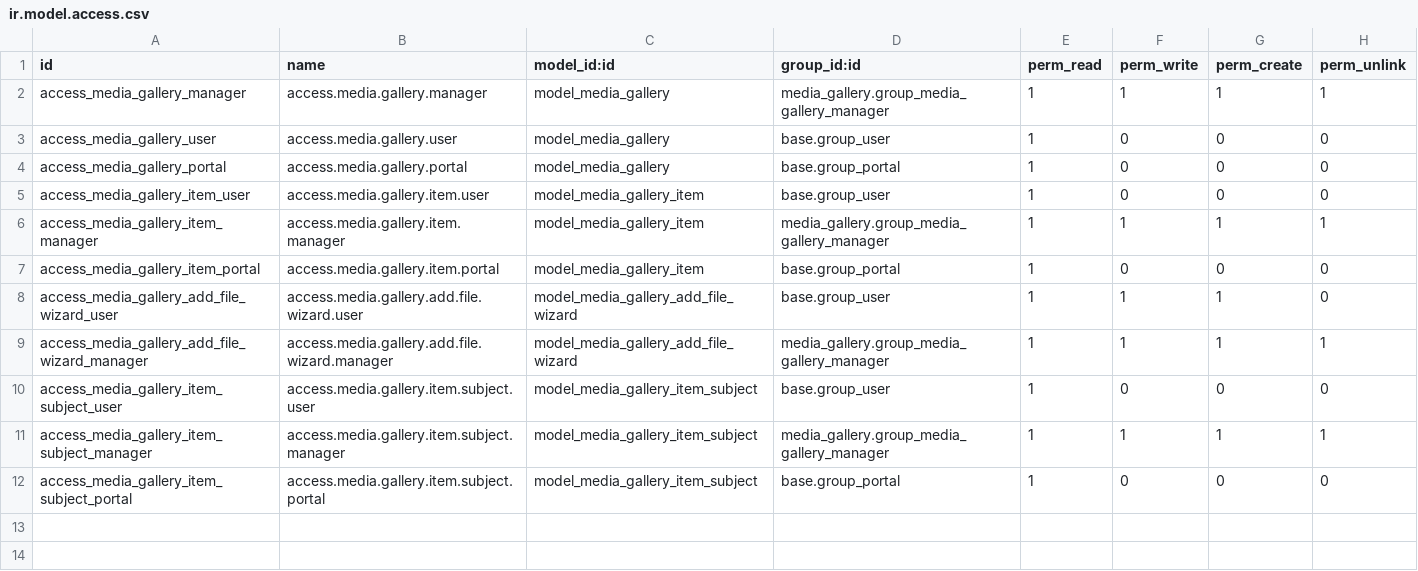
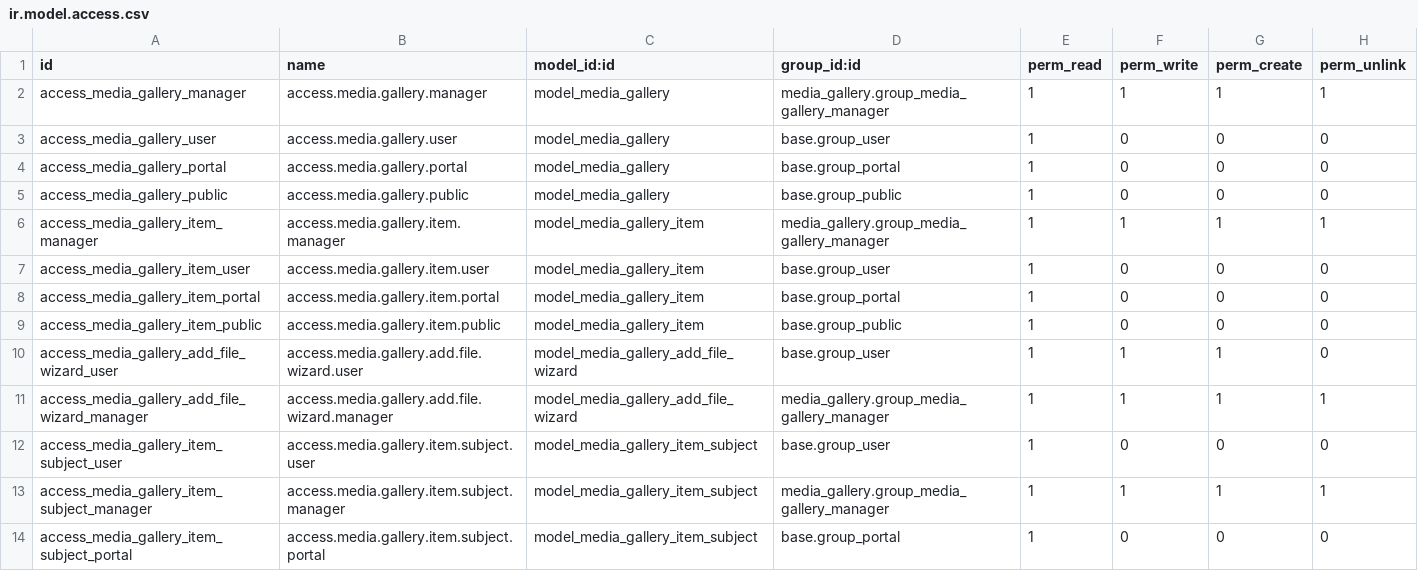
Before and after one commit to madmooose/neunzigwtf_odoo, a CSV file: media_gallery/security/ir.model.access.csv, drawn as a sheet.

Commit message:
[IMP] media_gallery: add public gallery and add approval logic (#5)
* [IMP] media_gallery: public gallery

* [WIP] media_gallery: portal item views

* [IMP] media_gallery: finish portal gallery and add approval logic

* [FIX] media_gallery: simplify tests and record rules

```diff
--- a/media_gallery/security/ir.model.access.csv
+++ b/media_gallery/security/ir.model.access.csv
@@ -4,5 +4,7 @@ access_media_gallery_user,access.media.gallery.user,model_media_gallery,base.gro
 access_media_gallery_portal,access.media.gallery.portal,model_media_gallery,base.group_portal,1,0,0,0
+access_media_gallery_public,access.media.gallery.public,model_media_gallery,base.group_public,1,0,0,0
+access_media_gallery_item_manager,access.media.gallery.item.manager,model_media_gallery_item,media_gallery.group_media_gallery_manager,1,1,1,1
 access_media_gallery_item_user,access.media.gallery.item.user,model_media_gallery_item,base.group_user,1,0,0,0
-access_media_gallery_item_manager,access.media.gallery.item.manager,model_media_gallery_item,media_gallery.group_media_gallery_manager,1,1,1,1
 access_media_gallery_item_portal,access.media.gallery.item.portal,model_media_gallery_item,base.group_portal,1,0,0,0
+access_media_gallery_item_public,access.media.gallery.item.public,model_media_gallery_item,base.group_public,1,0,0,0
 access_media_gallery_add_file_wizard_user,access.media.gallery.add.file.wizard.user,model_media_gallery_add_file_wizard,base.group_user,1,1,1,0
```
Also changed, not shown: 12 other files.
